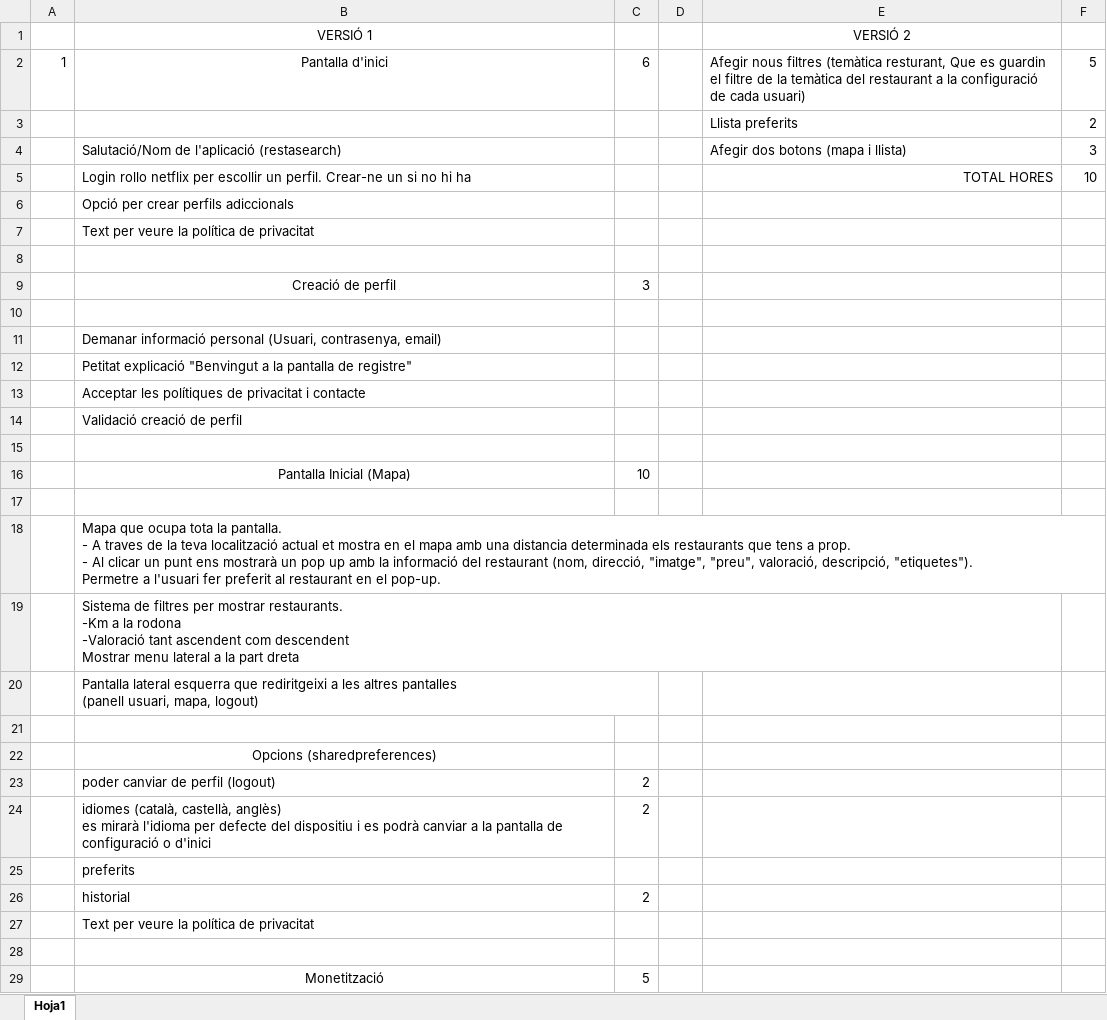
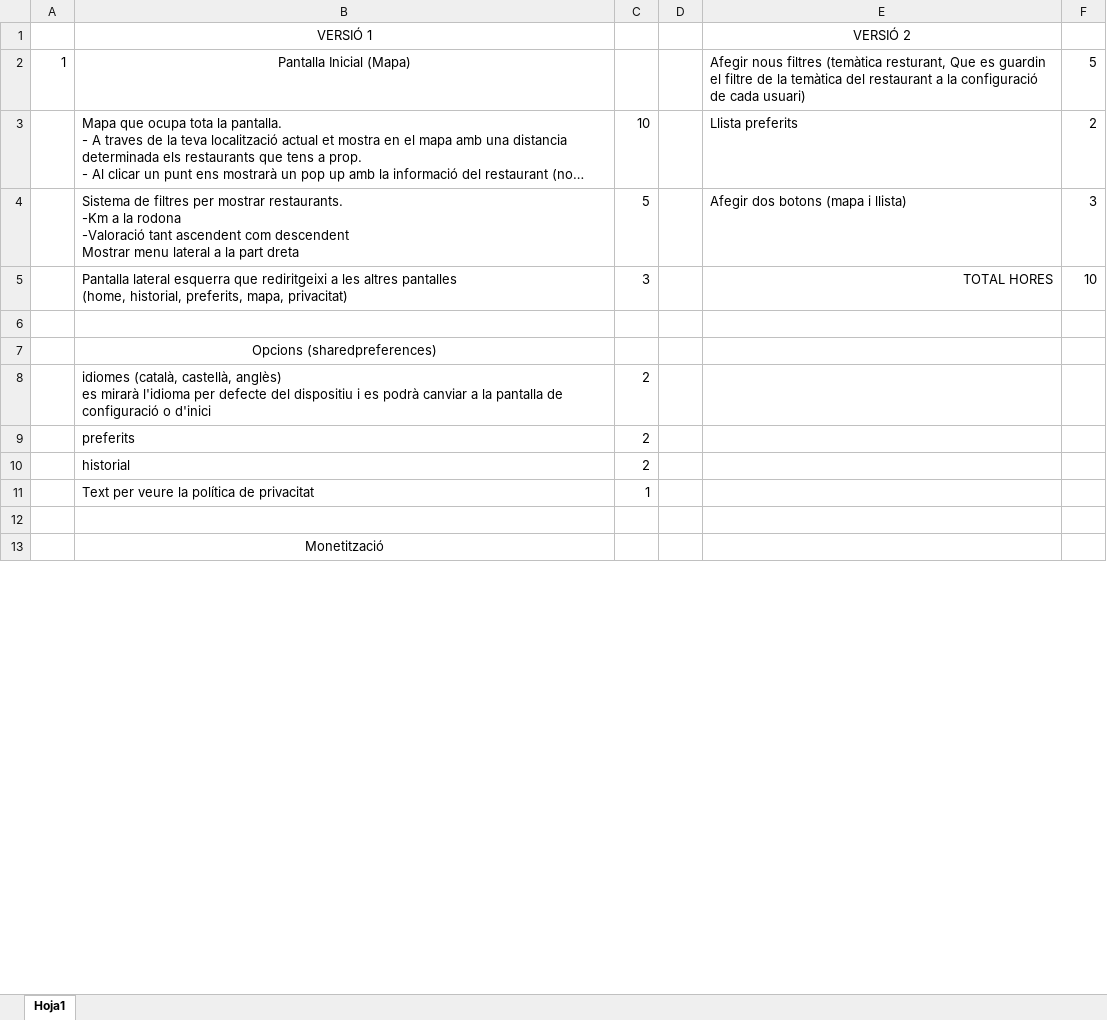
Before and after one commit to zurdo93/ProjecteFinal, an Excel workbook: Documentació Projecte/projecte_app.xlsx, sheet Hoja1, drawn as a sheet; only a part is shown; long unchanged cells end in …; values as stored, in another font and other column widths than the file's, no borders; removed rows and columns are numbered as before the commit, all else as after; ↵ is a line break in a cell; the diff covers the shown part only; the diff names each change by its address in the sheet, - before the commit and + after, or states it on an @@ line.

Commit message:
Canvis Documentació
modificat l'archiu de presupost

```diff
--- a/Documentació Projecte/projecte_app.xlsx (sheet Hoja1)
+++ b/Documentació Projecte/projecte_app.xlsx (sheet Hoja1)
-B2: Pantalla d'inici
+B2: Pantalla Inicial (Mapa)
-C2: 6
+C2: (empty)
-row 3:  |  |  |  | Llista preferits | 2
-row 4:  | Salutació/Nom de l'aplicació (restasearch) |  |  | Afegir dos botons (mapa i llista) | 3
-row 5:  | Login rollo netflix per escollir un perfil. Crear-ne un si no hi ha |  |  | TOTAL HORES | 10
-row 6:  | Opció per crear perfils adiccionals
-row 7:  | Text per veure la política de privacitat
-row 8: (empty)
-row 9:  | Creació de perfil | 3
-row 10: (empty)
-row 11:  | Demanar informació personal (Usuari, contrasenya, email)
-row 12:  | Petitat explicació "Benvingut a la pantalla de registre"
-row 13:  | Acceptar les polítiques de privacitat i contacte
-row 14:  | Validació creació de perfil
-row 15: (empty)
-row 16:  | Pantalla Inicial (Mapa) | 10
-row 17: (empty)
-C3: (empty)
+C3: 10
-E3: (empty)
+E3: Llista preferits
-F3: (empty)
+F3: 2
-C4: (empty)
+C4: 5
-E4: (empty)
+E4: Afegir dos botons (mapa i llista)
-F4: (empty)
+F4: 3
-row 20:  | Pantalla lateral esquerra que rediritgeixi a les altres pantalles ↵ (panell usuari, mapa, logout)
+row 5:  | Pantalla lateral esquerra que rediritgeixi a les altres pantalles ↵ (home, historial, preferits, mapa, privacitat) | 3 |  | TOTAL HORES | 10
-row 23:  | poder canviar de perfil (logout) | 2
-C9: (empty)
+C9: 2
-C11: (empty)
+C11: 1
-C13: 5
+C13: (empty)
```
Also changed, not shown: 1 edited cell elsewhere in this sheet.
